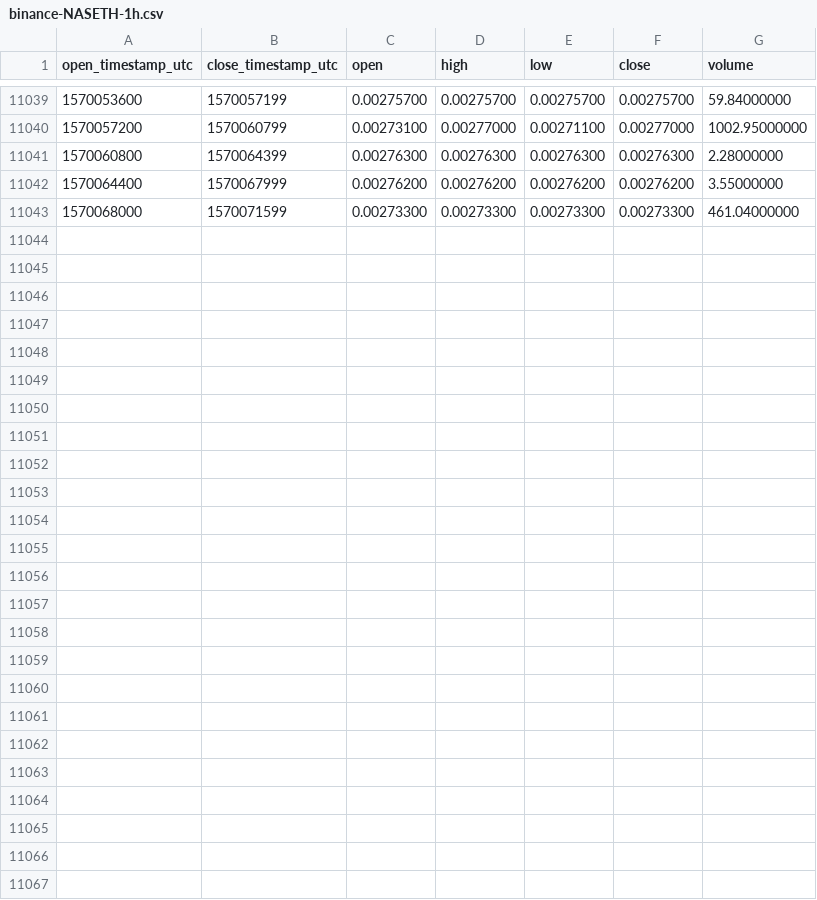
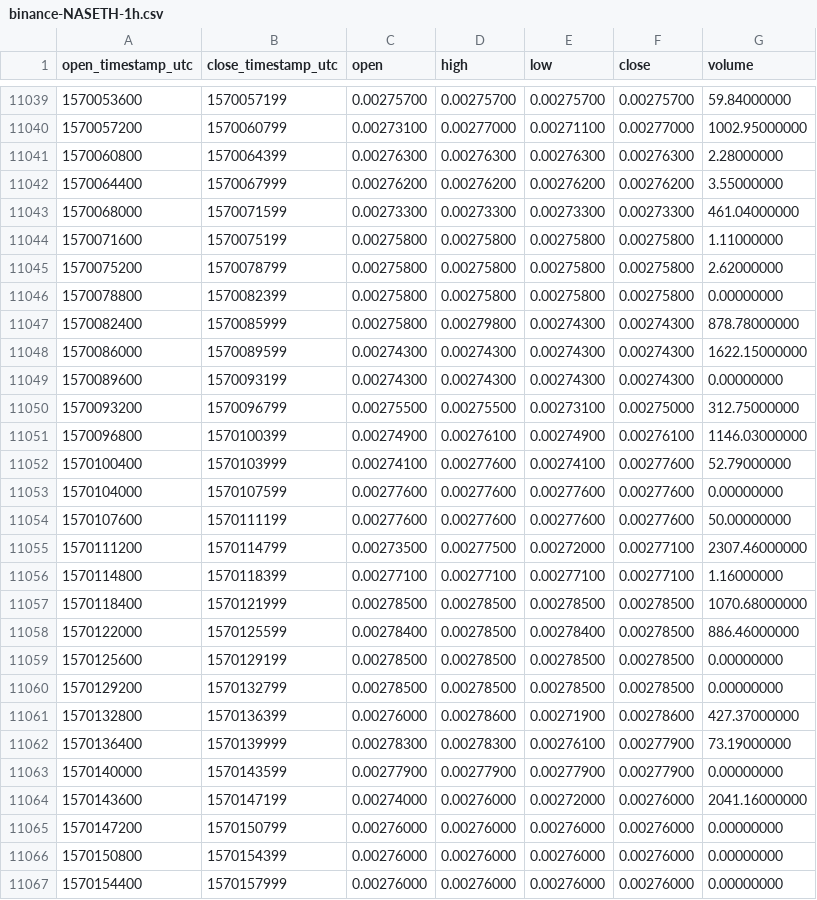
Before and after one commit to cryptobigbro/binance-NASETH, a CSV file: binance-NASETH-1h.csv, drawn as a sheet; only a part is shown, gaps mark what is left out.

Commit message:
Update OHLCV data.

```diff
--- a/binance-NASETH-1h.csv
+++ b/binance-NASETH-1h.csv
@@ -11043 +11043,25 @@ open_timestamp_utc,close_timestamp_utc,open,high,low,close,volume
 1570068000,1570071599,0.00273300,0.00273300,0.00273300,0.00273300,461.04000000
+1570071600,1570075199,0.00275800,0.00275800,0.00275800,0.00275800,1.11000000
+1570075200,1570078799,0.00275800,0.00275800,0.00275800,0.00275800,2.62000000
+1570078800,1570082399,0.00275800,0.00275800,0.00275800,0.00275800,0.00000000
+1570082400,1570085999,0.00275800,0.00279800,0.00274300,0.00274300,878.78000000
+1570086000,1570089599,0.00274300,0.00274300,0.00274300,0.00274300,1622.15000000
+1570089600,1570093199,0.00274300,0.00274300,0.00274300,0.00274300,0.00000000
+1570093200,1570096799,0.00275500,0.00275500,0.00273100,0.00275000,312.75000000
+1570096800,1570100399,0.00274900,0.00276100,0.00274900,0.00276100,1146.03000000
+1570100400,1570103999,0.00274100,0.00277600,0.00274100,0.00277600,52.79000000
+1570104000,1570107599,0.00277600,0.00277600,0.00277600,0.00277600,0.00000000
+1570107600,1570111199,0.00277600,0.00277600,0.00277600,0.00277600,50.00000000
+1570111200,1570114799,0.00273500,0.00277500,0.00272000,0.00277100,2307.46000000
+1570114800,1570118399,0.00277100,0.00277100,0.00277100,0.00277100,1.16000000
+1570118400,1570121999,0.00278500,0.00278500,0.00278500,0.00278500,1070.68000000
+1570122000,1570125599,0.00278400,0.00278500,0.00278400,0.00278500,886.46000000
+1570125600,1570129199,0.00278500,0.00278500,0.00278500,0.00278500,0.00000000
+1570129200,1570132799,0.00278500,0.00278500,0.00278500,0.00278500,0.00000000
+1570132800,1570136399,0.00276000,0.00278600,0.00271900,0.00278600,427.37000000
+1570136400,1570139999,0.00278300,0.00278300,0.00276100,0.00277900,73.19000000
+1570140000,1570143599,0.00277900,0.00277900,0.00277900,0.00277900,0.00000000
+1570143600,1570147199,0.00274000,0.00276000,0.00272000,0.00276000,2041.16000000
+1570147200,1570150799,0.00276000,0.00276000,0.00276000,0.00276000,0.00000000
+1570150800,1570154399,0.00276000,0.00276000,0.00276000,0.00276000,0.00000000
+1570154400,1570157999,0.00276000,0.00276000,0.00276000,0.00276000,0.00000000
```
Also changed, not shown: binance-NASETH-1d.csv.
